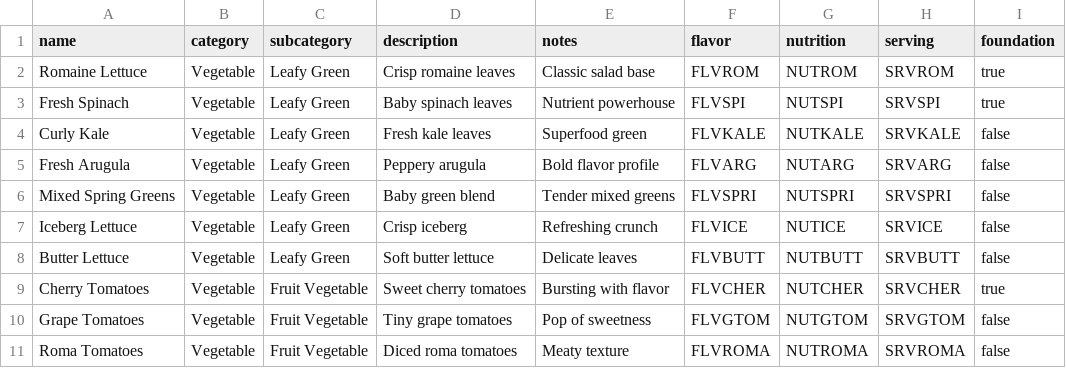
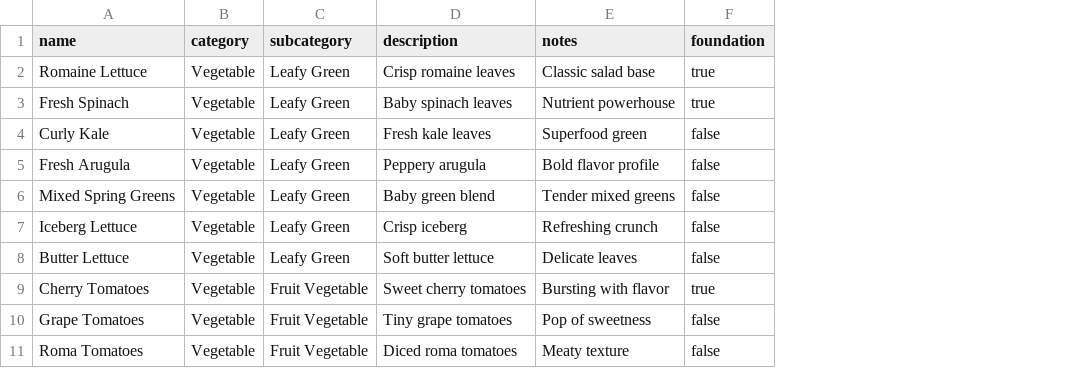
Before and after one commit to jebseibel/basicspring, a CSV file: src/main/resources/db/data/10-food-vegetables.csv, drawn as a sheet; only a part is shown; the diff names each change by its address in the sheet, - before the commit and + after, or states it on an @@ line.

Commit message:
updating me some flavor files

```diff
--- a/src/main/resources/db/data/10-food-vegetables.csv
+++ b/src/main/resources/db/data/10-food-vegetables.csv
-column F (flavor), rows 2-11: FLVROM | FLVSPI | FLVKALE | FLVARG | FLVSPRI | FLVICE | FLVBUTT | FLVCHER | FLVGTOM | FLVROMA
-column G (nutrition), rows 2-11: NUTROM | NUTSPI | NUTKALE | NUTARG | NUTSPRI | NUTICE | NUTBUTT | NUTCHER | NUTGTOM | NUTROMA
-column H (serving), rows 2-11: SRVROM | SRVSPI | SRVKALE | SRVARG | SRVSPRI | SRVICE | SRVBUTT | SRVCHER | SRVGTOM | SRVROMA
```
Also changed, not shown: src/main/resources/db/data/10-food-cheese.csv, src/main/resources/db/data/10-food-dried-crunch.csv, 20 other files.
